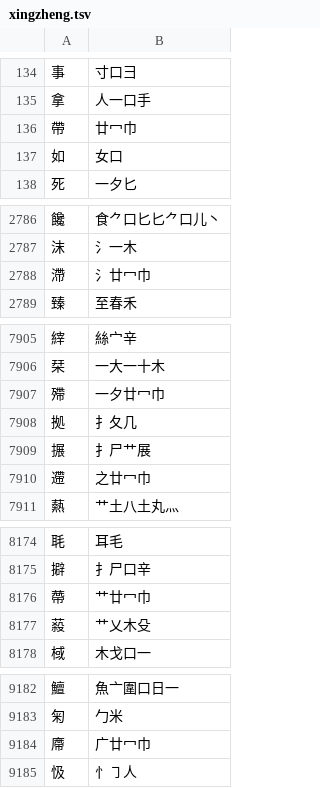
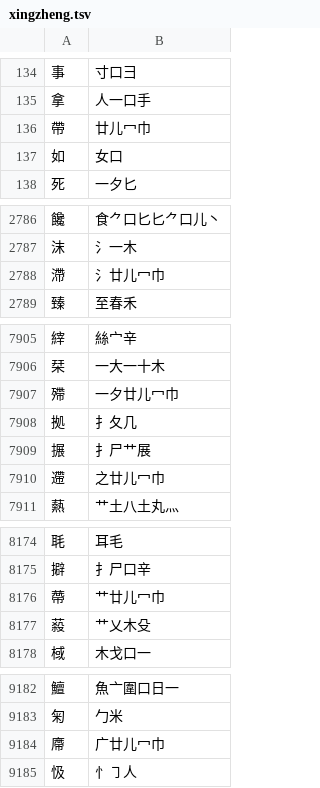
Before and after one commit to chenlin014/jiezi, a TSV file: table/xingzheng.tsv, drawn as a sheet; only a part is shown, gaps mark what is left out; the diff covers the shown part only.

Commit message:
規則更改：帶 廿儿冖巾

```diff
--- a/table/xingzheng.tsv
+++ b/table/xingzheng.tsv
@@ -135,3 +135,3 @@
 拿	人一口手
-帶	廿冖巾
+帶	廿儿冖巾
 如	女口
@@ -2787,3 +2787,3 @@
 沫	氵一木
-滯	氵廿冖巾
+滯	氵廿儿冖巾
 臻	至春禾
@@ -7906,6 +7906,6 @@
 栞	一大一十木
-殢	一夕廿冖巾
+殢	一夕廿儿冖巾
 拠	扌夂几
 搌	扌尸艹展
-遰	之廿冖巾
+遰	之廿儿冖巾
 爇	艹土八土丸灬
@@ -8175,3 +8175,3 @@
 擗	扌尸口辛
-蔕	艹廿冖巾
+蔕	艹廿儿冖巾
 蔱	艹乂木殳
@@ -9183,3 +9183,3 @@
 匊	勹米
-廗	广廿冖巾
+廗	广廿儿冖巾
 忣	忄㇆人
```
Also changed, not shown: 12 edited cells elsewhere in this file.
